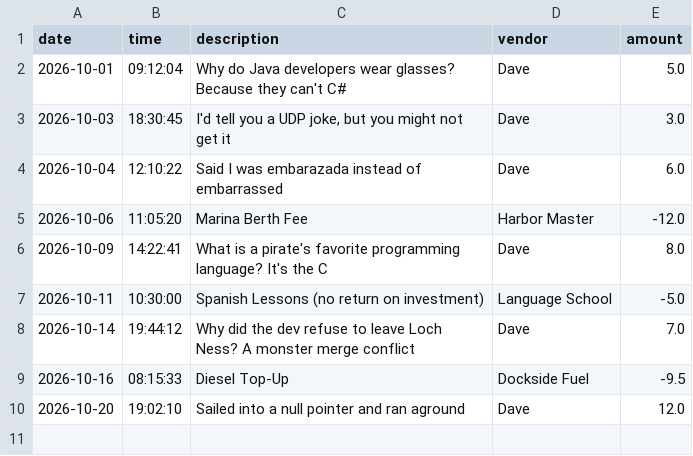
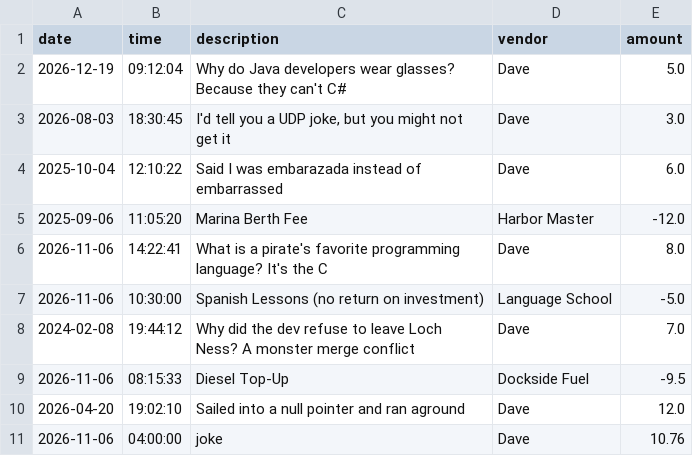
Before and after one commit to bytenexe/capstone-1, a CSV file: src/main/resources/transactions.csv, drawn as a sheet.

Commit message:
Updated transactions.csv to have preloaded dates and times for sorting.

```diff
--- a/src/main/resources/transactions.csv
+++ b/src/main/resources/transactions.csv
@@ -1,10 +1,11 @@
 date|time|description|vendor|amount
-2026-10-01|09:12:04|Why do Java developers wear glasses? Because they can't C#|Dave|5.0
-2026-10-03|18:30:45|I'd tell you a UDP joke, but you might not get it|Dave|3.0
-2026-10-04|12:10:22|Said I was embarazada instead of embarrassed|Dave|6.0
-2026-10-06|11:05:20|Marina Berth Fee|Harbor Master|-12.0
-2026-10-09|14:22:41|What is a pirate's favorite programming language? It's the C|Dave|8.0
-2026-10-11|10:30:00|Spanish Lessons (no return on investment)|Language School|-5.0
-2026-10-14|19:44:12|Why did the dev refuse to leave Loch Ness? A monster merge conflict|Dave|7.0
-2026-10-16|08:15:33|Diesel Top-Up|Dockside Fuel|-9.5
-2026-10-20|19:02:10|Sailed into a null pointer and ran aground|Dave|12.0
+2026-12-19|09:12:04|Why do Java developers wear glasses? Because they can't C#|Dave|5.0
+2026-08-03|18:30:45|I'd tell you a UDP joke, but you might not get it|Dave|3.0
+2025-10-04|12:10:22|Said I was embarazada instead of embarrassed|Dave|6.0
+2025-09-06|11:05:20|Marina Berth Fee|Harbor Master|-12.0
+2026-11-06|14:22:41|What is a pirate's favorite programming language? It's the C|Dave|8.0
+2026-11-06|10:30:00|Spanish Lessons (no return on investment)|Language School|-5.0
+2024-02-08|19:44:12|Why did the dev refuse to leave Loch Ness? A monster merge conflict|Dave|7.0
+2026-11-06|08:15:33|Diesel Top-Up|Dockside Fuel|-9.5
+2026-04-20|19:02:10|Sailed into a null pointer and ran aground|Dave|12.0
+2026-11-06|04:00:00|joke|Dave|10.76
```
